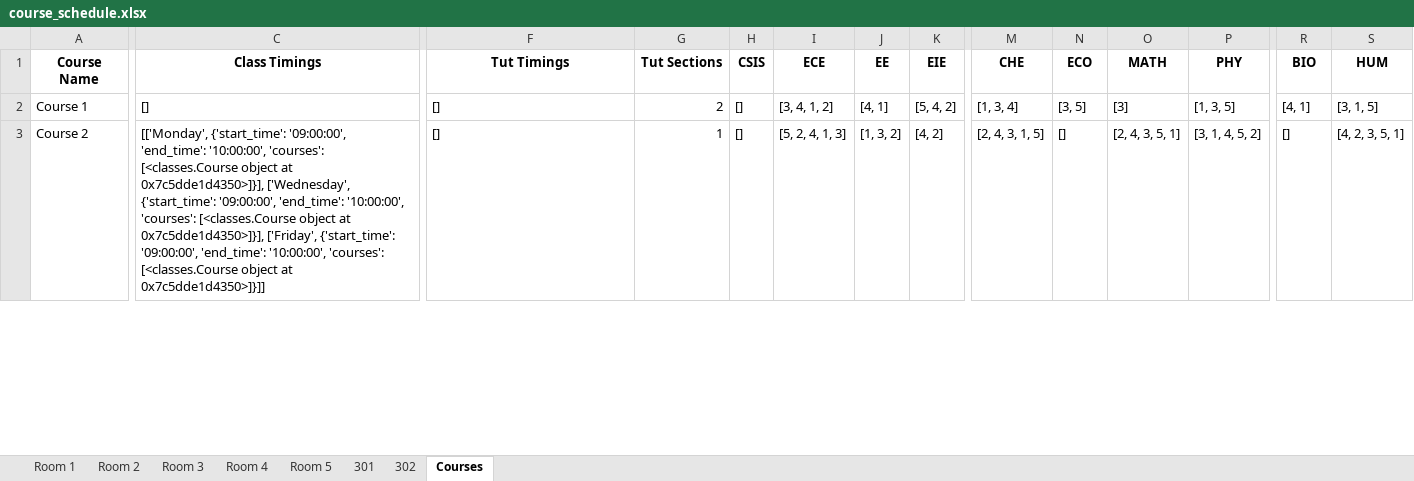
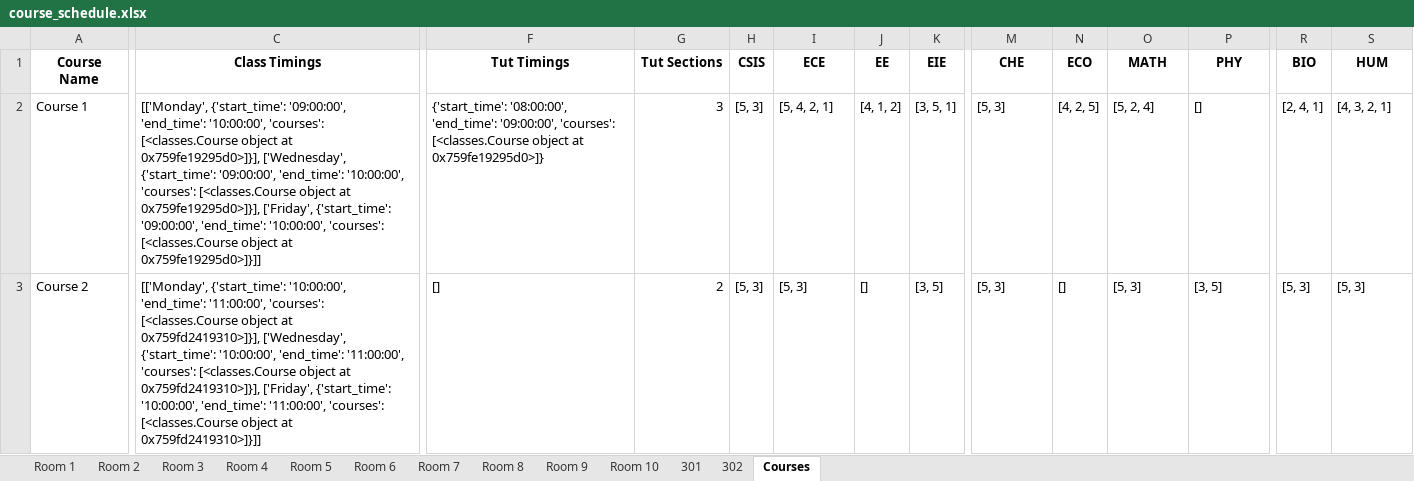
Before and after one commit to Admsher/TImetable_gen, an Excel workbook: course_schedule.xlsx, sheet Courses, drawn as a sheet; only a part is shown, gaps mark what is left out; values as stored, in another font and other column widths than the file's, no borders; the diff covers the shown part only; the diff names each change by its address in the sheet, - before the commit and + after, or states it on an @@ line.

```diff
--- a/course_schedule.xlsx (sheet Courses)
+++ b/course_schedule.xlsx (sheet Courses)
+sheet tab: Room 6
+sheet tab: Room 7
+sheet tab: Room 8
+sheet tab: Room 9
+sheet tab: Room 10
-C2 (Class Timings): []
+C2 (Class Timings): [['Monday', {'start_time': '09:00:00', 'end_time': '10:00:00', 'courses': [<classes.Course object at 0x759fe19295d0>]}], ['Wednesday', {'start_time': '09:00:00', 'end_time': '10:00:00', 'courses': [<classes.Course object at 0x759fe19295d0>]}], ['Friday', {'start_time': '09:00:00', 'end_time': '10:00:00', 'courses': [<classes.Course object at 0x759fe19295d0>]}]]
-F2 (Tut Timings): []
+F2 (Tut Timings): {'start_time': '08:00:00', 'end_time': '09:00:00', 'courses': [<classes.Course object at 0x759fe19295d0>]}
-G2 (Tut Sections): 2
+G2 (Tut Sections): 3
-H2:H3 (CSIS): []
+H2:H3 (CSIS): [5, 3]
-I2 (ECE): [3, 4, 1, 2]
+I2 (ECE): [5, 4, 2, 1]
-J2 (EE): [4, 1]
+J2 (EE): [4, 1, 2]
-K2 (EIE): [5, 4, 2]
+K2 (EIE): [3, 5, 1]
-M2 (CHE): [1, 3, 4]
+M2 (CHE): [5, 3]
-N2 (ECO): [3, 5]
+N2 (ECO): [4, 2, 5]
-O2 (MATH): [3]
+O2 (MATH): [5, 2, 4]
-P2 (PHY): [1, 3, 5]
+P2 (PHY): []
-R2 (BIO): [4, 1]
+R2 (BIO): [2, 4, 1]
-S2 (HUM): [3, 1, 5]
+S2 (HUM): [4, 3, 2, 1]
-C3 (Class Timings): [['Monday', {'start_time': '09:00:00', 'end_time': '10:00:00', 'courses': [<classes.Course object at 0x7c5dde1d4350>]}], ['Wednesday', {'start_time': '09:00:00', 'end_time': '10:00:00', 'courses': [<classes.Course object at 0x7c5dde1d4350>]}], ['Friday', {'start_time': '09:00:00', 'end_time': '10:00:00', 'courses': [<classes.Course object at 0x7c5dde1d4350>]}]]
+C3 (Class Timings): [['Monday', {'start_time': '10:00:00', 'end_time': '11:00:00', 'courses': [<classes.Course object at 0x759fd2419310>]}], ['Wednesday', {'start_time': '10:00:00', 'end_time': '11:00:00', 'courses': [<classes.Course object at 0x759fd2419310>]}], ['Friday', {'start_time': '10:00:00', 'end_time': '11:00:00', 'courses': [<classes.Course object at 0x759fd2419310>]}]]
-G3 (Tut Sections): 1
+G3 (Tut Sections): 2
-I3 (ECE): [5, 2, 4, 1, 3]
+I3 (ECE): [5, 3]
-J3 (EE): [1, 3, 2]
+J3 (EE): []
-K3 (EIE): [4, 2]
+K3 (EIE): [3, 5]
-M3 (CHE): [2, 4, 3, 1, 5]
+M3 (CHE): [5, 3]
-O3 (MATH): [2, 4, 3, 5, 1]
+O3 (MATH): [5, 3]
-P3 (PHY): [3, 1, 4, 5, 2]
+P3 (PHY): [3, 5]
-R3 (BIO): []
+R3 (BIO): [5, 3]
-S3 (HUM): [4, 2, 3, 5, 1]
+S3 (HUM): [5, 3]
```
Also changed, not shown: 125 edited cells elsewhere in this sheet, sheet Room 1, sheet Room 3, sheet Room 2, sheet 302, sheet 301, sheet Room 4, 1 more sheet, 3 other files.
